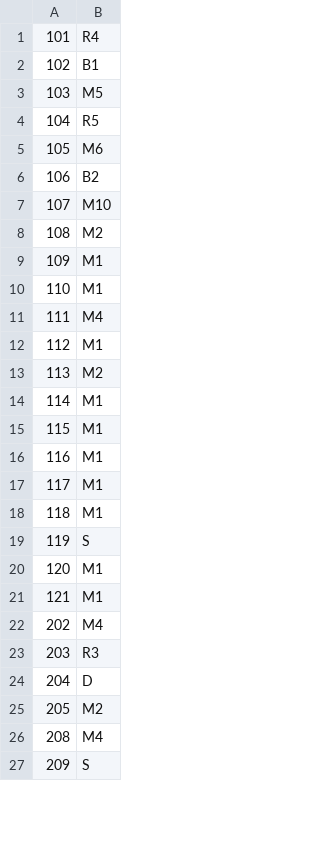
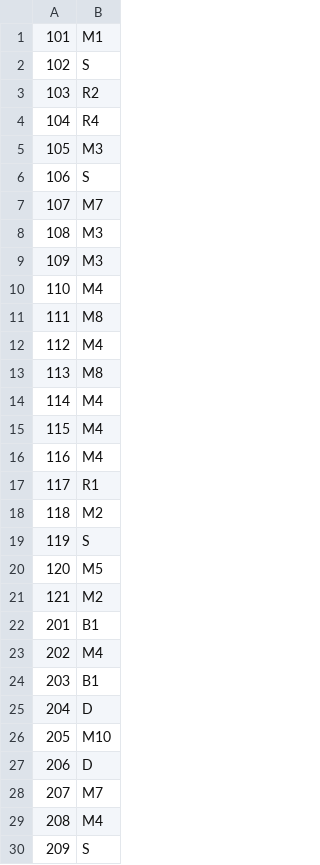
Before and after one commit to DartzLight/FrontierNav, a TSV file: input/probes.tsv, drawn as a sheet; only a part is shown; the diff covers the shown part only.

```diff
--- a/input/probes.tsv
+++ b/input/probes.tsv
@@ -1,26 +1,29 @@
-101	R4
-102	B1
-103	M5
-104	R5
-105	M6
-106	B2
-107	M10
-108	M2
-109	M1
-110	M1
-111	M4
-112	M1
-113	M2
-114	M1
-115	M1
-116	M1
-117	M1
-118	M1
+101	M1
+102	S
+103	R2
+104	R4
+105	M3
+106	S
+107	M7
+108	M3
+109	M3
+110	M4
+111	M8
+112	M4
+113	M8
+114	M4
+115	M4
+116	M4
+117	R1
+118	M2
 119	S
-120	M1
-121	M1
+120	M5
+121	M2
+201	B1
 202	M4
-203	R3
+203	B1
 204	D
-205	M2
+205	M10
+206	D
+207	M7
 208	M4
```
Also changed, not shown: 17 added rows and 39 edited cells elsewhere in this file, input/network.tsv, input/sites.tsv, 1 other file.
